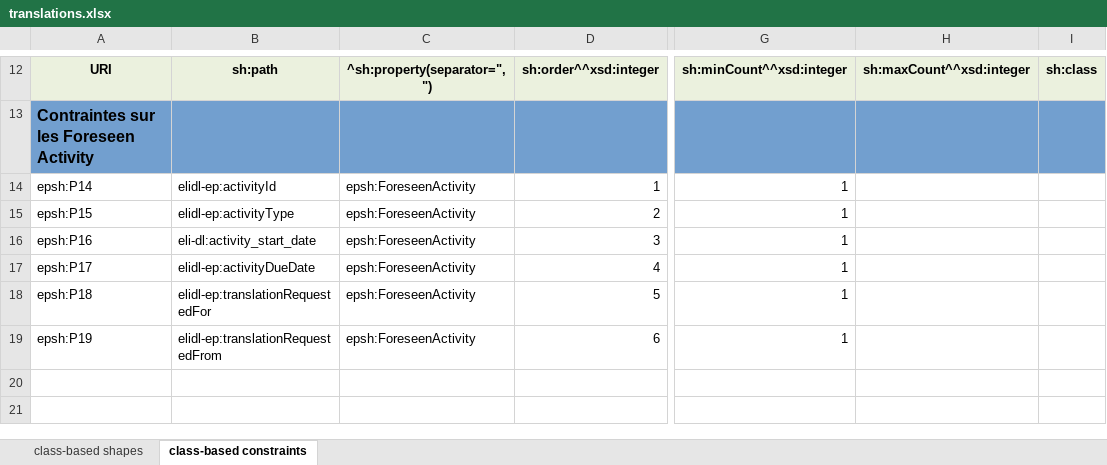
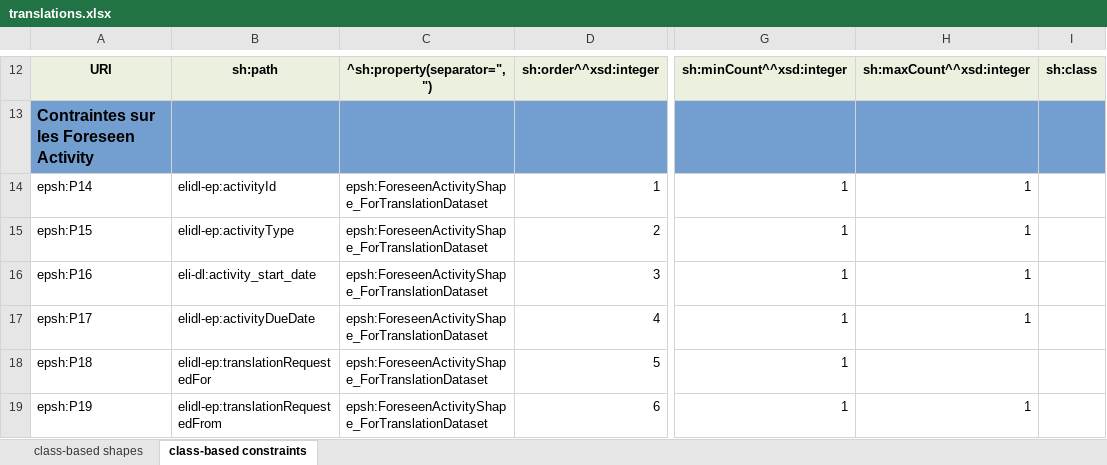
Before and after one commit to sparna-git/ep-graph-poc, an Excel workbook: Subtask5/05-translations/04-SHACL/translations.xlsx, sheet class-based constraints, drawn as a sheet; only a part is shown, gaps mark what is left out; values as stored, in another font and other column widths than the file's, no borders; the diff names each change by its address in the sheet, - before the commit and + after, or states it on an @@ line.

Commit message:
max card

```diff
--- a/Subtask5/05-translations/04-SHACL/translations.xlsx (sheet class-based constraints)
+++ b/Subtask5/05-translations/04-SHACL/translations.xlsx (sheet class-based constraints)
-C14:C19: epsh:ForeseenActivity
+C14:C19: epsh:ForeseenActivityShape_ForTranslationDataset
-H14:H17: (empty)
+H14:H17: 1
-H19: (empty)
+H19: 1
```
Also changed, not shown: sheet class-based shapes.
